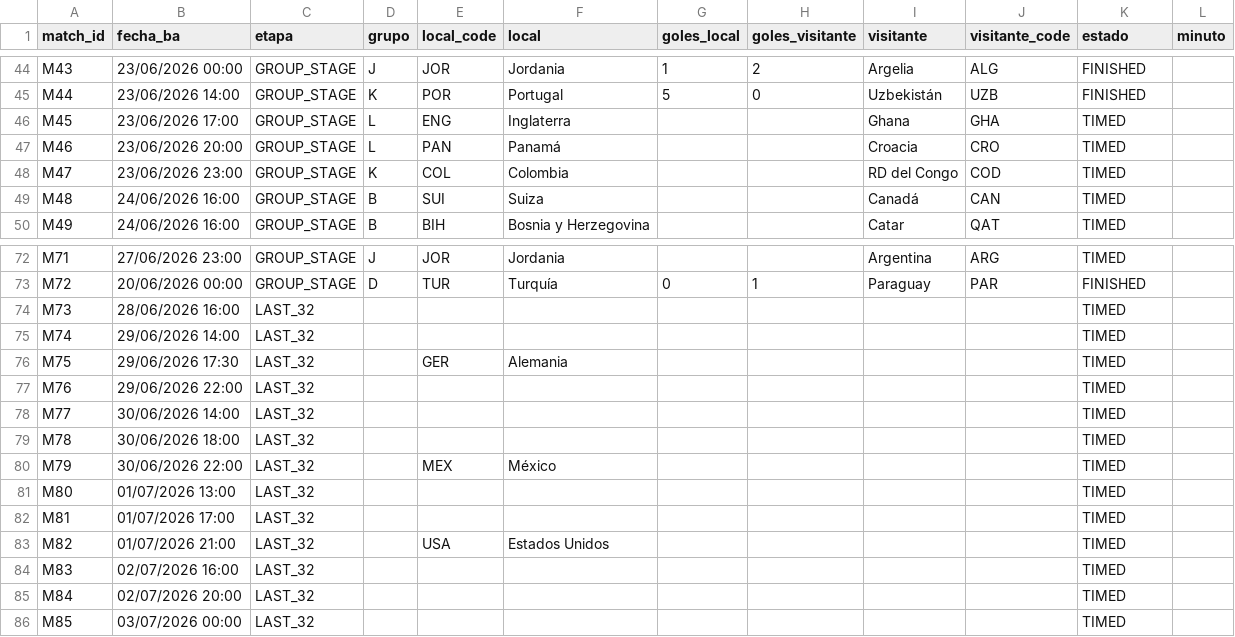
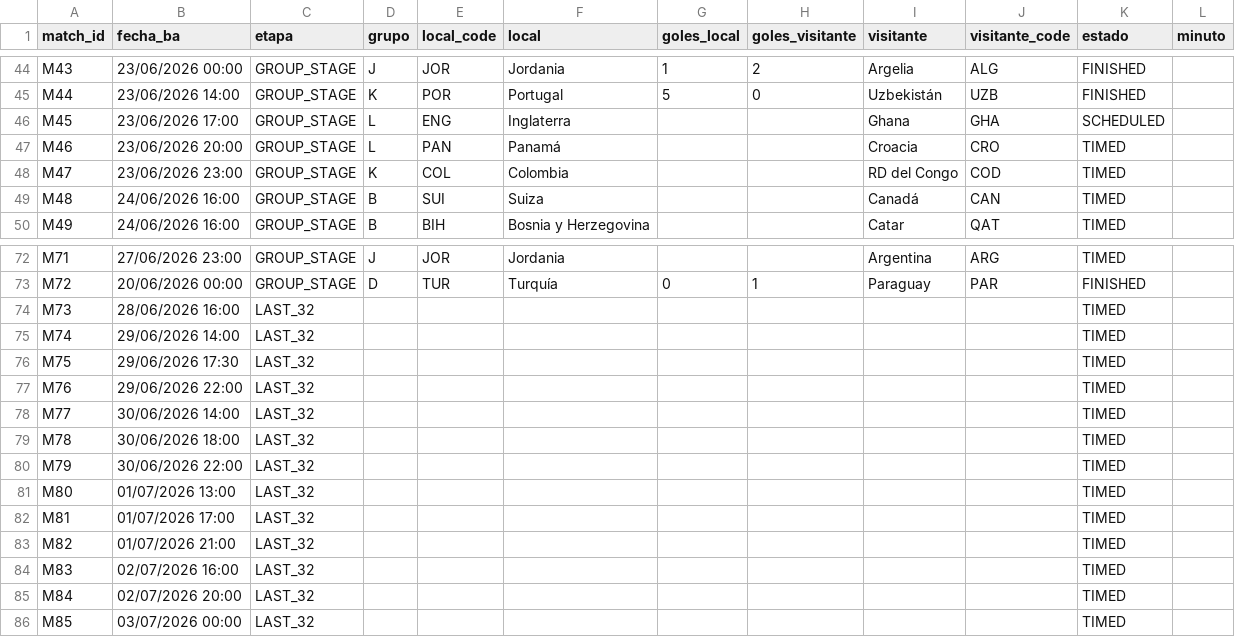
Before and after one commit to allerand/mundial-resultados, a CSV file: data/resultados.csv, drawn as a sheet; only a part is shown, gaps mark what is left out.

```diff
--- a/data/resultados.csv
+++ b/data/resultados.csv
@@ -45,3 +45,3 @@ M43,23/06/2026 00:00,GROUP_STAGE,J,JOR,Jordania,1,2,Argelia,ALG,FINISHED,
 M44,23/06/2026 14:00,GROUP_STAGE,K,POR,Portugal,5,0,Uzbekistán,UZB,FINISHED,
-M45,23/06/2026 17:00,GROUP_STAGE,L,ENG,Inglaterra,,,Ghana,GHA,TIMED,
+M45,23/06/2026 17:00,GROUP_STAGE,L,ENG,Inglaterra,,,Ghana,GHA,SCHEDULED,
 M46,23/06/2026 20:00,GROUP_STAGE,L,PAN,Panamá,,,Croacia,CRO,TIMED,
@@ -75,3 +75,3 @@ M73,28/06/2026 16:00,LAST_32,,,,,,,,TIMED,
 M74,29/06/2026 14:00,LAST_32,,,,,,,,TIMED,
-M75,29/06/2026 17:30,LAST_32,,GER,Alemania,,,,,TIMED,
+M75,29/06/2026 17:30,LAST_32,,,,,,,,TIMED,
 M76,29/06/2026 22:00,LAST_32,,,,,,,,TIMED,
@@ -79,6 +79,6 @@ M77,30/06/2026 14:00,LAST_32,,,,,,,,TIMED,
 M78,30/06/2026 18:00,LAST_32,,,,,,,,TIMED,
-M79,30/06/2026 22:00,LAST_32,,MEX,México,,,,,TIMED,
+M79,30/06/2026 22:00,LAST_32,,,,,,,,TIMED,
 M80,01/07/2026 13:00,LAST_32,,,,,,,,TIMED,
 M81,01/07/2026 17:00,LAST_32,,,,,,,,TIMED,
-M82,01/07/2026 21:00,LAST_32,,USA,Estados Unidos,,,,,TIMED,
+M82,01/07/2026 21:00,LAST_32,,,,,,,,TIMED,
 M83,02/07/2026 16:00,LAST_32,,,,,,,,TIMED,
```
Also changed, not shown: 2 other files.
